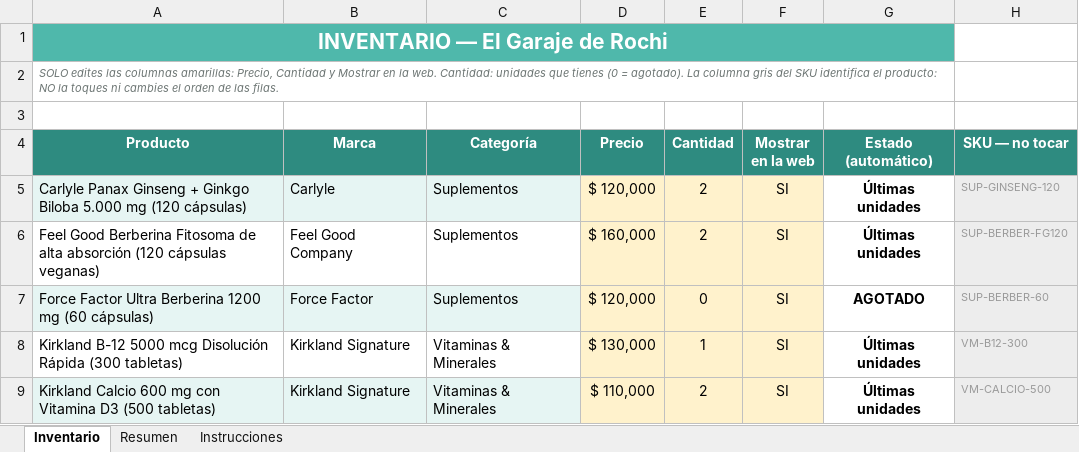
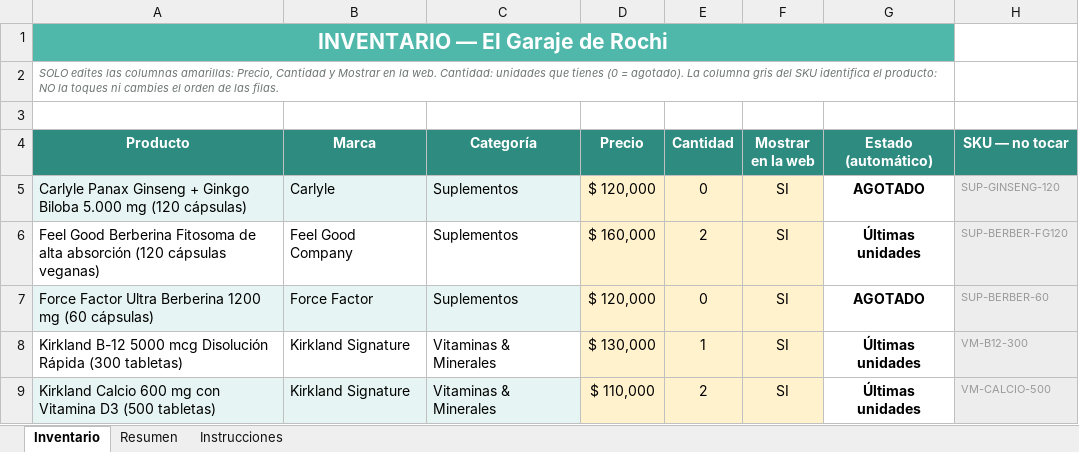
Before and after one commit to jbowser121-cpu/garaje-de-rochi, an Excel workbook: inventario.xlsx, sheet Inventario, drawn as a sheet; only a part is shown; values as stored, in another font and other column widths than the file's, no borders; conditional formats not drawn; the diff covers the shown part only; the diff names each change by its address in the sheet, - before the commit and + after, or states it on an @@ line.

Commit message:
Actualizar inventario (10 cambios)

```diff
--- a/inventario.xlsx (sheet Inventario)
+++ b/inventario.xlsx (sheet Inventario)
-E5 (Cantidad): 2
+E5 (Cantidad): 0
-G5 (Estado (automático)): Últimas unidades
+G5 (Estado (automático)): AGOTADO
```
Also changed, not shown: 12 edited cells elsewhere in this sheet, sheet Resumen, 2 other files.
